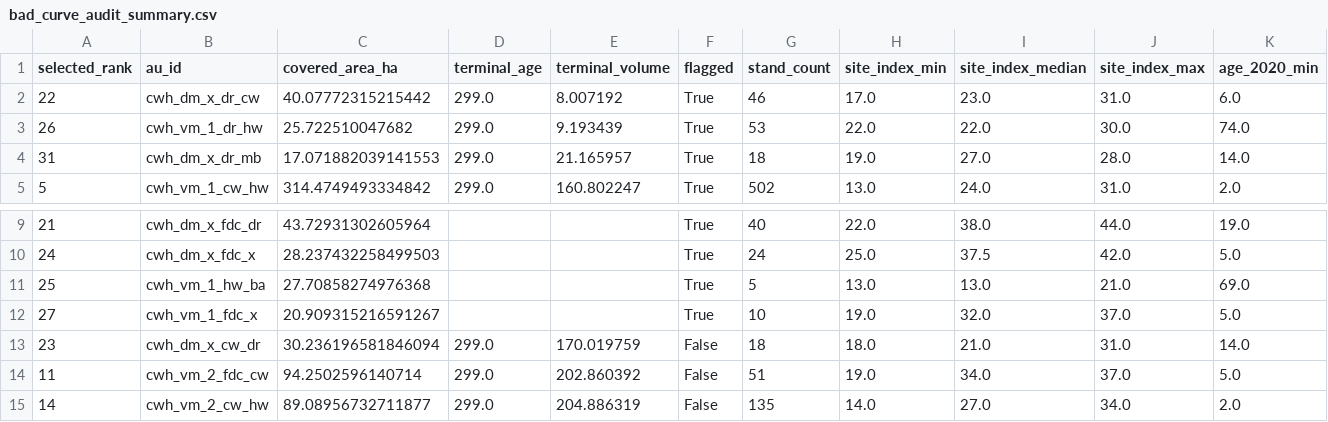
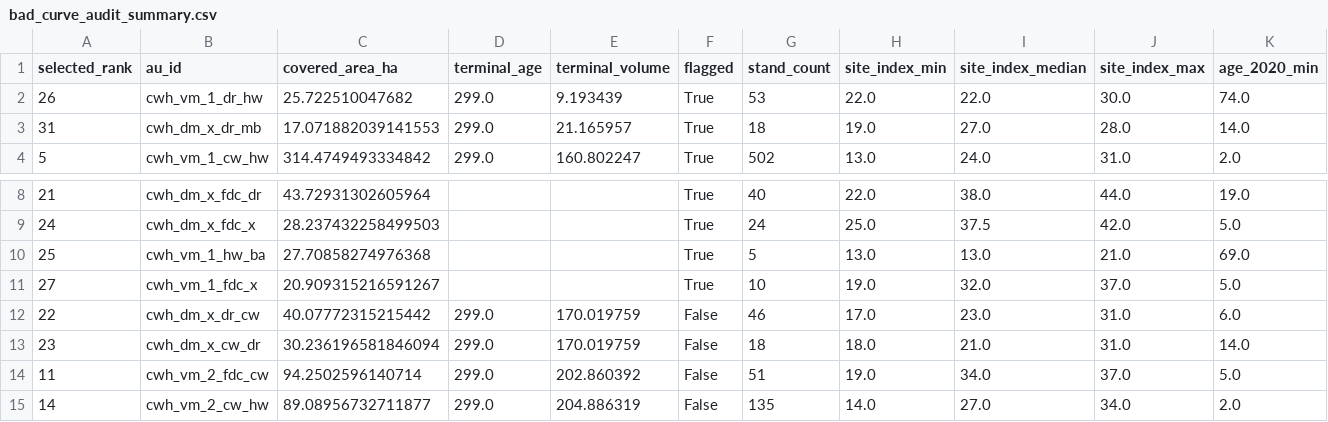
Before and after one commit to UBC-FRESH/femic-mkrf-instance, a CSV file: data/model_input_bundle/bad_curve_audit_summary.csv, drawn as a sheet; only a part is shown, gaps mark what is left out; removed rows and columns are numbered as before the commit, all else as after; rows hold the shown columns only; the diff names each change by its address in the sheet, - before the commit and + after, or states it on an @@ line.

```diff
--- a/data/model_input_bundle/bad_curve_audit_summary.csv
+++ b/data/model_input_bundle/bad_curve_audit_summary.csv
-row 2: 22 | cwh_dm_x_dr_cw | 40.07772315215442 | 299.0 | 8.007192 | True | 46 | 17.0 | 23.0 | 31.0 | 6.0
+row 12: 22 | cwh_dm_x_dr_cw | 40.07772315215442 | 299.0 | 170.019759 | False | 46 | 17.0 | 23.0 | 31.0 | 6.0
```
Also changed, not shown: data/model_input_bundle/bad_curve_audit_detail.csv, data/model_input_bundle/first_growth_au_curves.csv, 3 other files.
